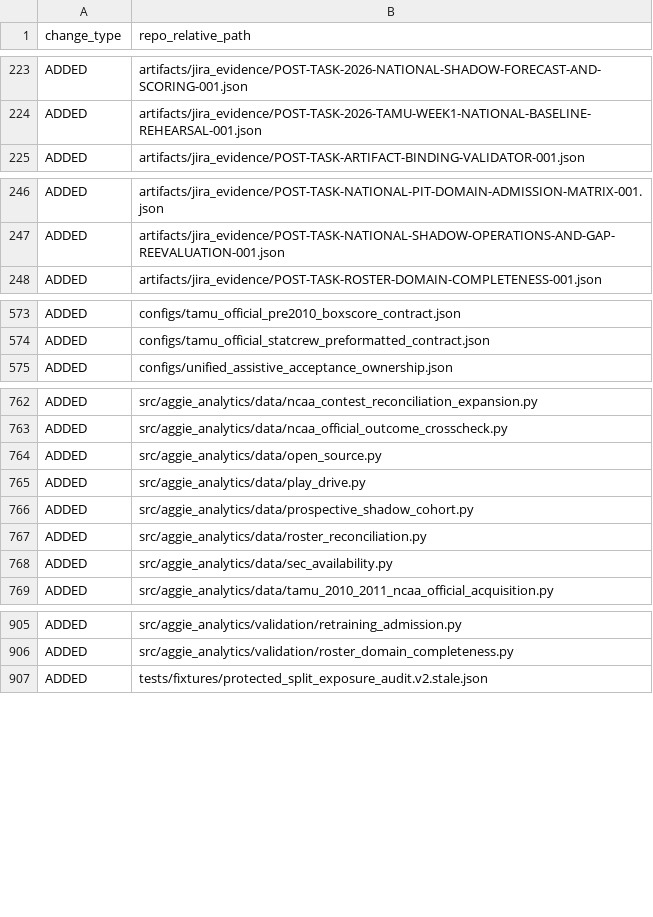
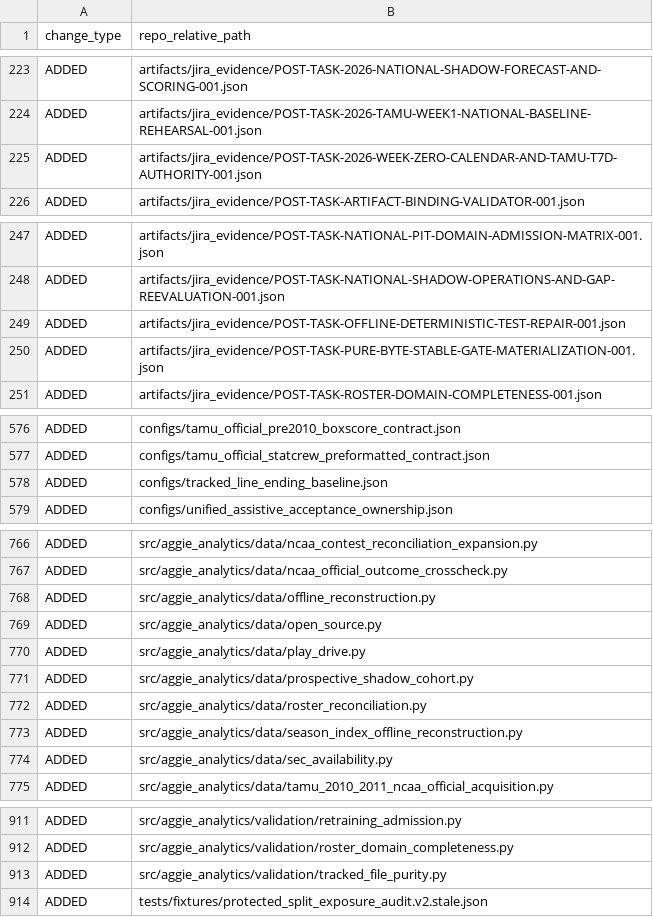
Before and after one commit to KevinSGarrett/BatteredAggieSyndrome, a CSV file: jira/validation/NON_JIRA_SCOPE_DIFF.csv, drawn as a sheet; only a part is shown, gaps mark what is left out; the diff covers the shown part only.

```diff
--- a/jira/validation/NON_JIRA_SCOPE_DIFF.csv
+++ b/jira/validation/NON_JIRA_SCOPE_DIFF.csv
@@ -224,2 +224,3 @@ ADDED,artifacts/jira_evidence/POST-TASK-2026-NATIONAL-SHADOW-FORECAST-AND-SCORIN
 ADDED,artifacts/jira_evidence/POST-TASK-2026-TAMU-WEEK1-NATIONAL-BASELINE-REHEARSAL-001.json
+ADDED,artifacts/jira_evidence/POST-TASK-2026-WEEK-ZERO-CALENDAR-AND-TAMU-T7D-AUTHORITY-001.json
 ADDED,artifacts/jira_evidence/POST-TASK-ARTIFACT-BINDING-VALIDATOR-001.json
@@ -247,2 +248,4 @@ ADDED,artifacts/jira_evidence/POST-TASK-NATIONAL-PIT-DOMAIN-ADMISSION-MATRIX-001
 ADDED,artifacts/jira_evidence/POST-TASK-NATIONAL-SHADOW-OPERATIONS-AND-GAP-REEVALUATION-001.json
+ADDED,artifacts/jira_evidence/POST-TASK-OFFLINE-DETERMINISTIC-TEST-REPAIR-001.json
+ADDED,artifacts/jira_evidence/POST-TASK-PURE-BYTE-STABLE-GATE-MATERIALIZATION-001.json
 ADDED,artifacts/jira_evidence/POST-TASK-ROSTER-DOMAIN-COMPLETENESS-001.json
@@ -574,2 +577,3 @@ ADDED,configs/tamu_official_pre2010_boxscore_contract.json
 ADDED,configs/tamu_official_statcrew_preformatted_contract.json
+ADDED,configs/tracked_line_ending_baseline.json
 ADDED,configs/unified_assistive_acceptance_ownership.json
@@ -763,2 +767,3 @@ ADDED,src/aggie_analytics/data/ncaa_contest_reconciliation_expansion.py
 ADDED,src/aggie_analytics/data/ncaa_official_outcome_crosscheck.py
+ADDED,src/aggie_analytics/data/offline_reconstruction.py
 ADDED,src/aggie_analytics/data/open_source.py
@@ -767,2 +772,3 @@ ADDED,src/aggie_analytics/data/prospective_shadow_cohort.py
 ADDED,src/aggie_analytics/data/roster_reconciliation.py
+ADDED,src/aggie_analytics/data/season_index_offline_reconstruction.py
 ADDED,src/aggie_analytics/data/sec_availability.py
@@ -906,2 +912,3 @@ ADDED,src/aggie_analytics/validation/retraining_admission.py
 ADDED,src/aggie_analytics/validation/roster_domain_completeness.py
+ADDED,src/aggie_analytics/validation/tracked_file_purity.py
 ADDED,tests/fixtures/protected_split_exposure_audit.v2.stale.json
```
Also changed, not shown: 3 added rows elsewhere in this file, jira/validation/JIRA_FILE_MANIFEST.csv, provenance/PROJECT_FILE_MANIFEST.csv, 10 other files.
